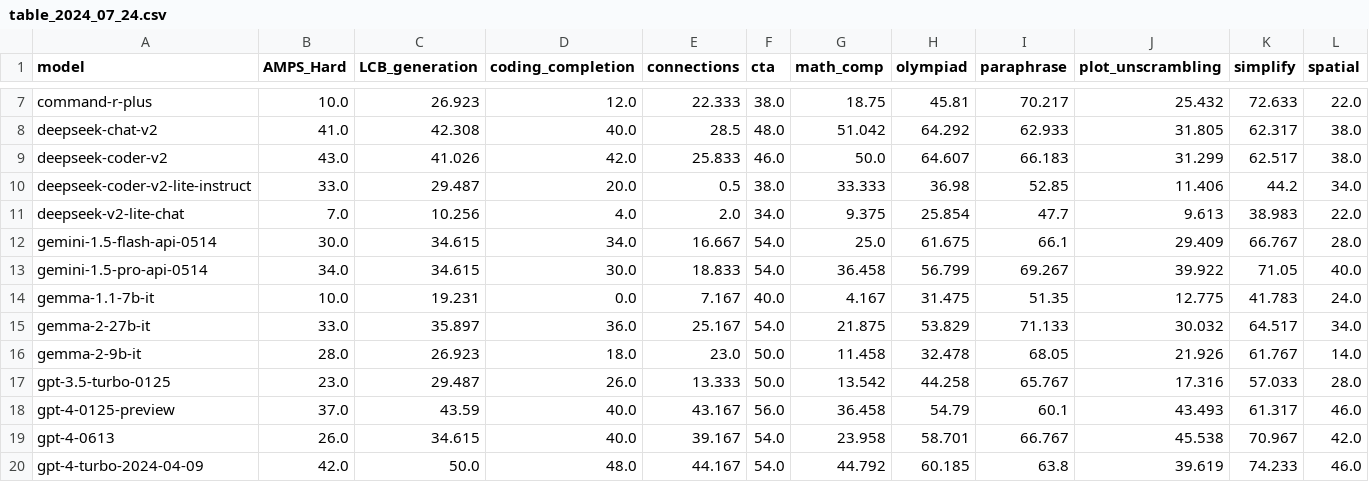
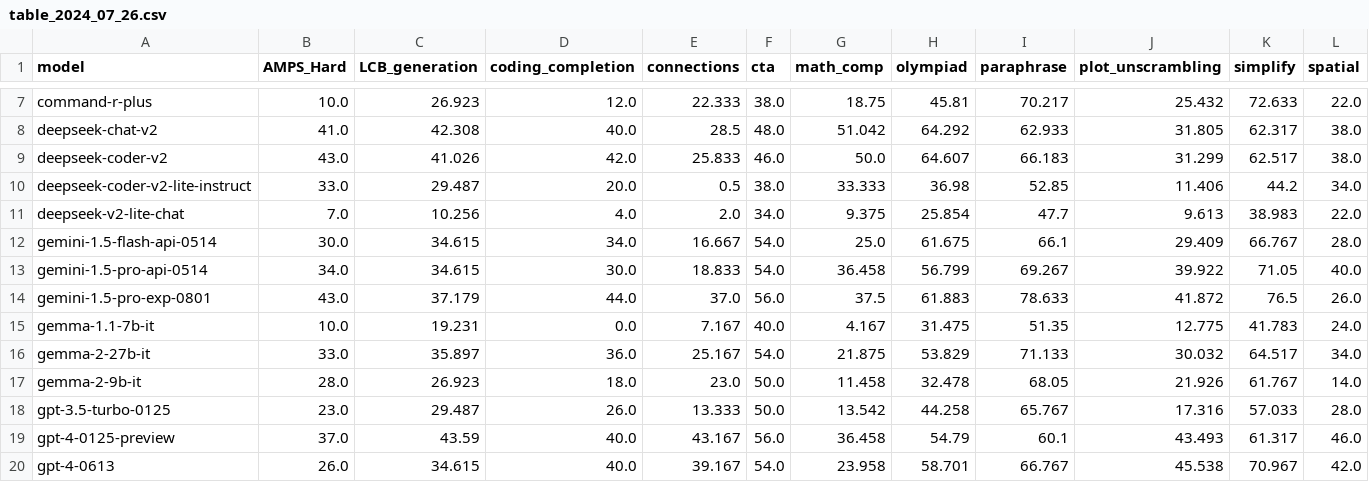
Before and after one commit to LiveBench/livebench.github.io, a CSV file: public/table_2024_07_26.csv (was public/table_2024_07_24.csv), drawn as a sheet; only a part is shown, gaps mark what is left out; the shorter side is filled out with more unchanged rows; rows hold the shown columns only; the diff names each change by its address in the sheet, - before the commit and + after, or states it on an @@ line.

Commit message:
add gemini-1.5-pro-exp-0801

```diff
--- a/public/table_2024_07_24.csv
+++ b/public/table_2024_07_26.csv
+row 14: gemini-1.5-pro-exp-0801 | 43.0 | 37.179 | 44.0 | 37.0 | 56.0 | 37.5 | 61.883 | 78.633 | 41.872 | 76.5 | 26.0
```
Also changed, not shown: public/table_2024_06_24.csv, 6 other files.
